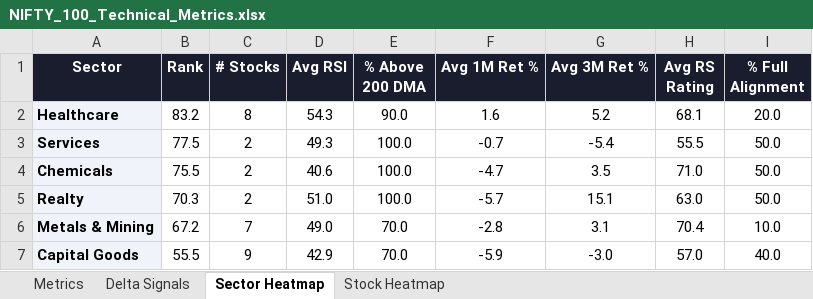
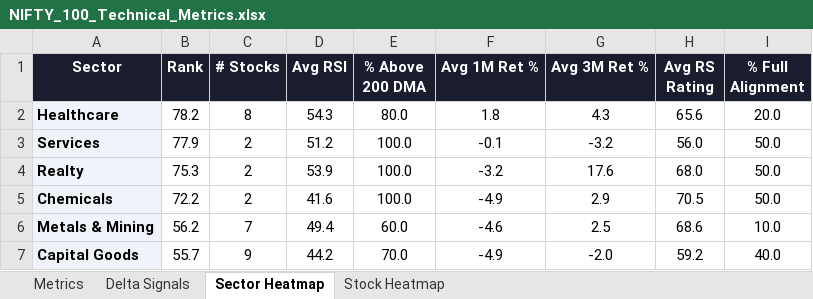
Before and after one commit to RanjitChennai/market-reports, an Excel workbook: NIFTY_100_Technical_Metrics.xlsx, sheet Sector Heatmap, drawn as a sheet; only a part is shown; values as stored, in another font and other column widths than the file's, no borders; conditional formats not drawn; removed rows and columns are numbered as before the commit, all else as after; the diff covers the shown part only; the diff names each change by its address in the sheet, - before the commit and + after, or states it on an @@ line.

```diff
--- a/NIFTY_100_Technical_Metrics.xlsx (sheet Sector Heatmap)
+++ b/NIFTY_100_Technical_Metrics.xlsx (sheet Sector Heatmap)
-B2 (Rank): 83.2
+B2 (Rank): 78.2
-E2 (% Above 200 DMA): 90.0
+E2 (% Above 200 DMA): 80.0
-F2 (Avg 1M Ret %): 1.6
+F2 (Avg 1M Ret %): 1.8
-G2 (Avg 3M Ret %): 5.2
+G2 (Avg 3M Ret %): 4.3
-H2 (Avg RS Rating): 68.1
+H2 (Avg RS Rating): 65.6
-B3 (Rank): 77.5
+B3 (Rank): 77.9
-D3 (Avg RSI): 49.3
+D3 (Avg RSI): 51.2
-F3 (Avg 1M Ret %): -0.7
+F3 (Avg 1M Ret %): -0.1
-G3 (Avg 3M Ret %): -5.4
+G3 (Avg 3M Ret %): -3.2
-H3 (Avg RS Rating): 55.5
+H3 (Avg RS Rating): 56.0
-row 4: Chemicals | 75.5 | 2 | 40.6 | 100.0 | -4.7 | 3.5 | 71.0 | 50.0
-B4 (Rank): 70.3
+B4 (Rank): 75.3
-D4 (Avg RSI): 51.0
+D4 (Avg RSI): 53.9
-F4 (Avg 1M Ret %): -5.7
+F4 (Avg 1M Ret %): -3.2
-G4 (Avg 3M Ret %): 15.1
+G4 (Avg 3M Ret %): 17.6
-H4 (Avg RS Rating): 63.0
+H4 (Avg RS Rating): 68.0
+row 5: Chemicals | 72.2 | 2 | 41.6 | 100.0 | -4.9 | 2.9 | 70.5 | 50.0
-B6 (Rank): 67.2
+B6 (Rank): 56.2
-D6 (Avg RSI): 49.0
+D6 (Avg RSI): 49.4
-E6 (% Above 200 DMA): 70.0
+E6 (% Above 200 DMA): 60.0
-F6 (Avg 1M Ret %): -2.8
+F6 (Avg 1M Ret %): -4.6
-G6 (Avg 3M Ret %): 3.1
+G6 (Avg 3M Ret %): 2.5
-H6 (Avg RS Rating): 70.4
+H6 (Avg RS Rating): 68.6
-B7 (Rank): 55.5
+B7 (Rank): 55.7
-D7 (Avg RSI): 42.9
+D7 (Avg RSI): 44.2
-F7 (Avg 1M Ret %): -5.9
+F7 (Avg 1M Ret %): -4.9
-G7 (Avg 3M Ret %): -3.0
+G7 (Avg 3M Ret %): -2.0
-H7 (Avg RS Rating): 57.0
+H7 (Avg RS Rating): 59.2
```
Also changed, not shown: 4 added rows, 4 removed rows and 35 edited cells elsewhere in this sheet, sheet Delta Signals, sheet Metrics, sheet Stock Heatmap.
